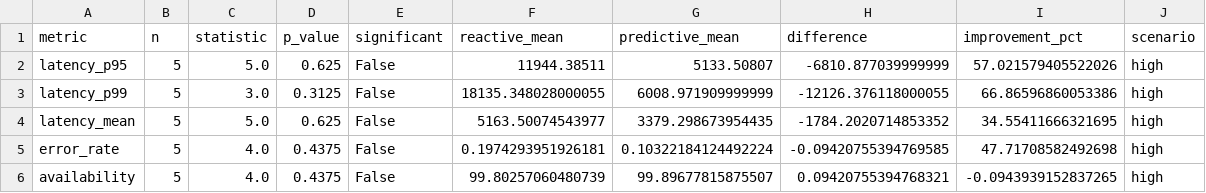
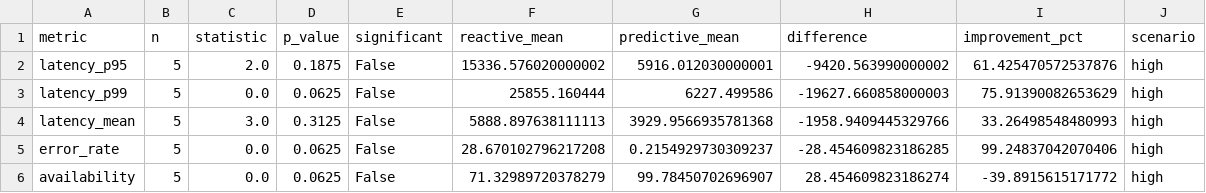
Before and after one commit to picorelli/kup, a CSV file: output/wilcoxon_results.csv, drawn as a sheet; only a part is shown; the diff covers the shown part only.

```diff
--- a/output/wilcoxon_results.csv
+++ b/output/wilcoxon_results.csv
@@ -1,6 +1,6 @@
 metric,n,statistic,p_value,significant,reactive_mean,predictive_mean,difference,improvement_pct,scenario
-latency_p95,5,5.0,0.625,False,11944.38511,5133.50807,-6810.877039999999,57.021579405522026,high
-latency_p99,5,3.0,0.3125,False,18135.348028000055,6008.971909999999,-12126.376118000055,66.86596860053386,high
-latency_mean,5,5.0,0.625,False,5163.50074543977,3379.298673954435,-1784.2020714853352,34.55411666321695,high
-error_rate,5,4.0,0.4375,False,0.1974293951926181,0.10322184124492224,-0.09420755394769585,47.71708582492698,high
-availability,5,4.0,0.4375,False,99.80257060480739,99.89677815875507,0.09420755394768321,-0.0943939152837265,high
+latency_p95,5,2.0,0.1875,False,15336.576020000002,5916.012030000001,-9420.563990000002,61.425470572537876,high
+latency_p99,5,0.0,0.0625,False,25855.160444,6227.499586,-19627.660858000003,75.91390082653629,high
+latency_mean,5,3.0,0.3125,False,5888.897638111113,3929.9566935781368,-1958.9409445329766,33.26498548480993,high
+error_rate,5,0.0,0.0625,False,28.670102796217208,0.2154929730309237,-28.454609823186285,99.24837042070406,high
+availability,5,0.0,0.0625,False,71.32989720378279,99.78450702696907,28.454609823186274,-39.8915615171772,high
```
Also changed, not shown: 139 edited cells elsewhere in this file, output/preliminary_results.csv, 6 other files.
